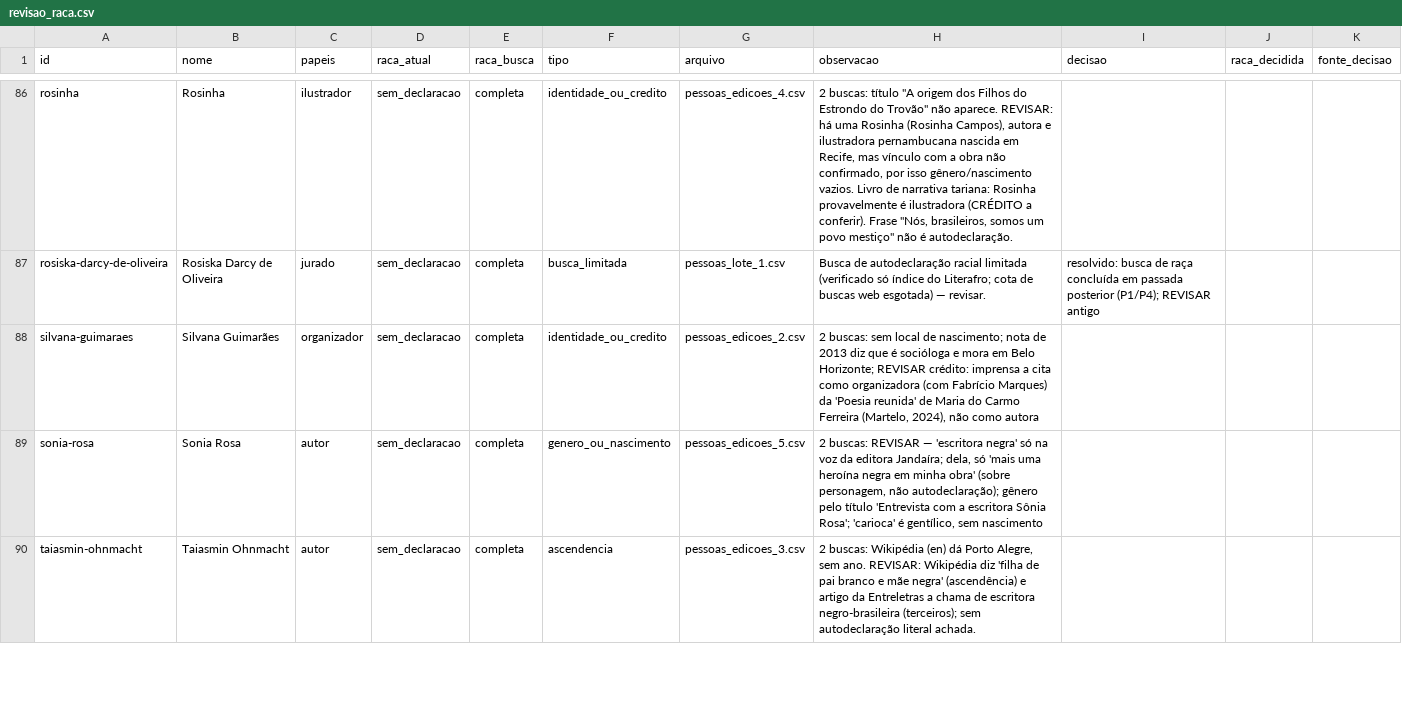
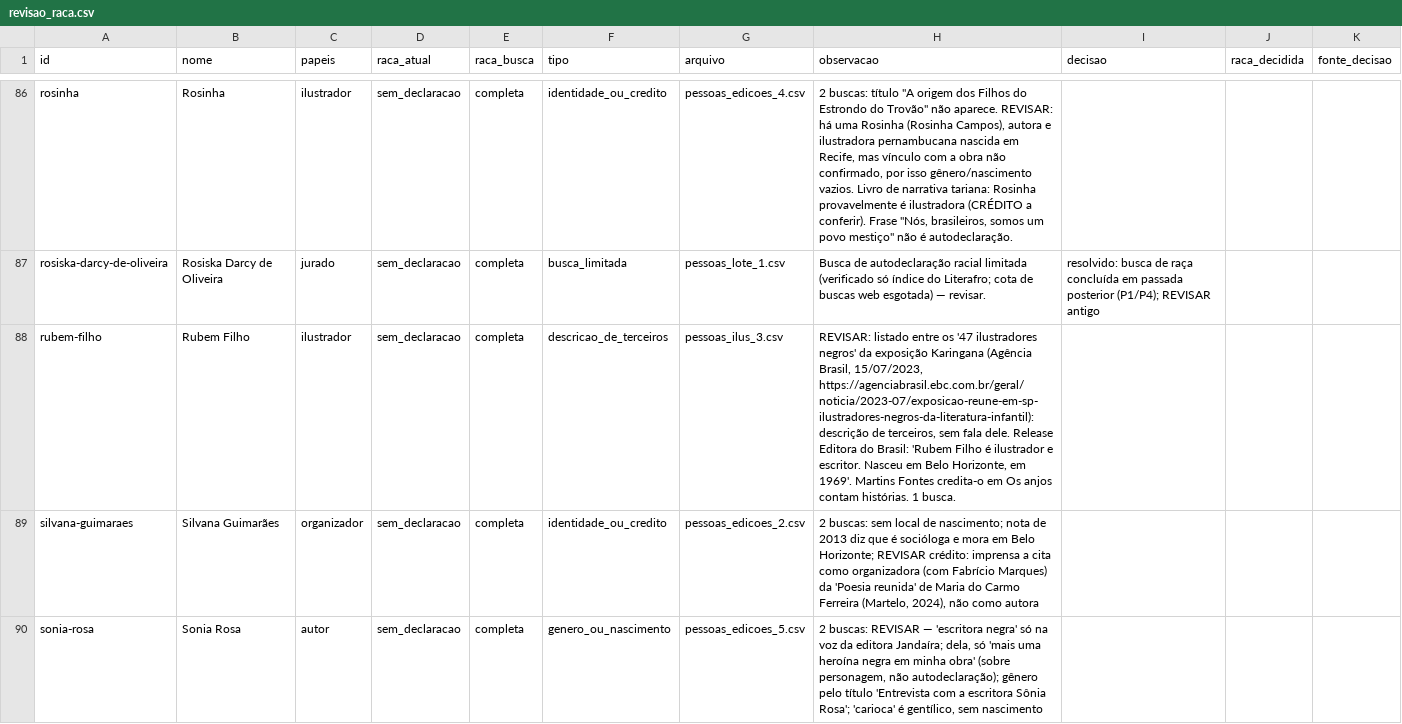
Before and after one commit to GSimas/Literadados, a CSV file: dados/coleta/revisao_raca.csv, drawn as a sheet; only a part is shown, gaps mark what is left out; the shorter side is filled out with more unchanged rows; the diff names each change by its address in the sheet, - before the commit and + after, or states it on an @@ line.

```diff
--- a/dados/coleta/revisao_raca.csv
+++ b/dados/coleta/revisao_raca.csv
+row 88: rubem-filho | Rubem Filho | ilustrador | sem_declaracao | completa | descricao_de_terceiros | pessoas_ilus_3.csv | REVISAR: listado entre os '47 ilustradores negros' da exposição Karingana (Agência Brasil, 15/07/2023, https://agenciabrasil.ebc.com.br/geral/noticia/2023-07/exposicao-reune-em-sp-ilustradores-negros-da-literatura-infantil): descrição de terceiros, sem fala dele. Release Editora do Brasil: 'Rubem Filho é ilustrador e escritor. Nasceu em Belo Horizonte, em 1969'. Martins Fontes credita-o em Os anjos contam histórias. 1 busca.
```
Also changed, not shown: dados/pessoa.csv, 5 other files.
